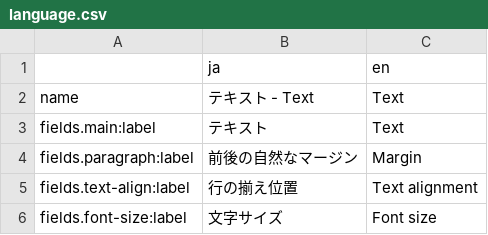
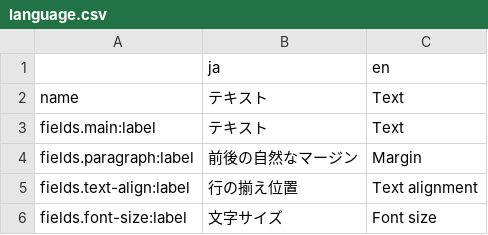
Before and after one commit to tomk79/broccoli-module-std-document, a CSV file: modules/basics/text/language.csv, drawn as a sheet.

```diff
--- a/modules/basics/text/language.csv
+++ b/modules/basics/text/language.csv
@@ -1,3 +1,3 @@
 ,"ja","en"
-"name","テキスト - Text","Text"
+"name","テキスト","Text"
 "fields.main:label","テキスト","Text"
```
Also changed, not shown: 5 other files.
